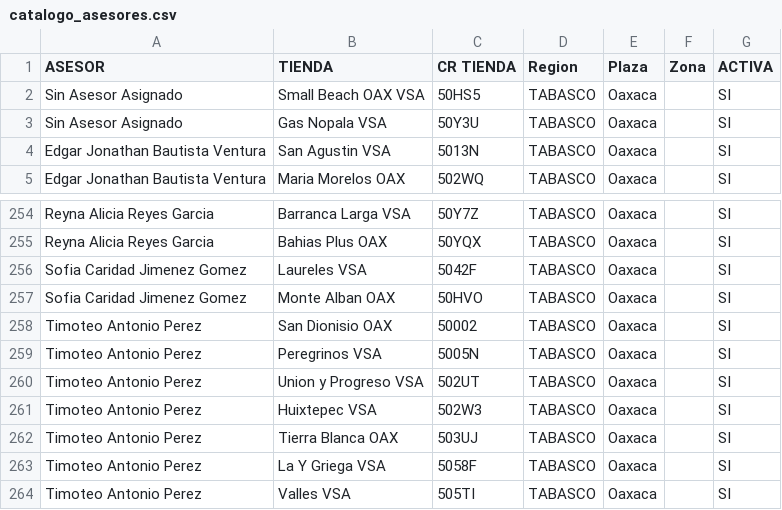
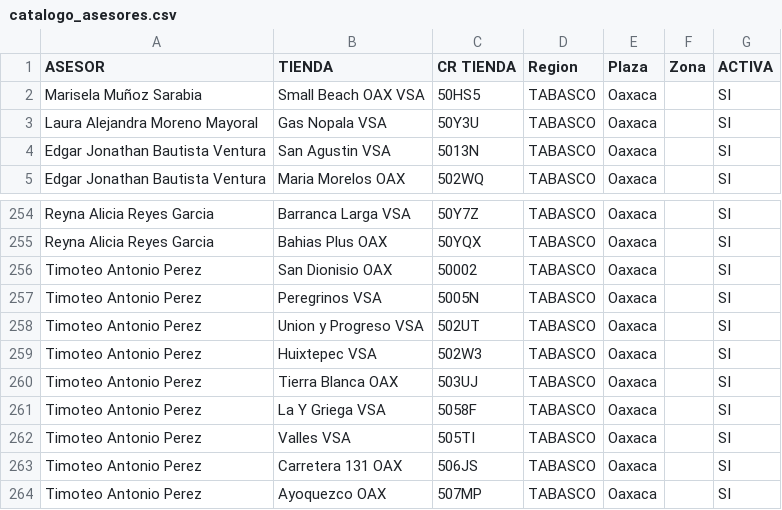
Before and after one commit to humanresources-oxxo/DashboardsOxxo, a CSV file: assets/catalogo_asesores.csv, drawn as a sheet; only a part is shown, gaps mark what is left out; the shorter side is filled out with more unchanged rows.

Commit message:
fix: evita mostrar asesores no vigentes en D11

```diff
--- a/assets/catalogo_asesores.csv
+++ b/assets/catalogo_asesores.csv
@@ -1,4 +1,4 @@
 ASESOR,TIENDA,CR TIENDA,Region,Plaza,Zona,ACTIVA
-Sin Asesor Asignado,Small Beach OAX VSA,50HS5,TABASCO,Oaxaca,,SI
-Sin Asesor Asignado,Gas Nopala VSA,50Y3U,TABASCO,Oaxaca,,SI
+Marisela Muñoz Sarabia,Small Beach OAX VSA,50HS5,TABASCO,Oaxaca,,SI
+Laura Alejandra Moreno Mayoral,Gas Nopala VSA,50Y3U,TABASCO,Oaxaca,,SI
 Edgar Jonathan Bautista Ventura,San Agustin VSA,5013N,TABASCO,Oaxaca,,SI
@@ -255,4 +255,2 @@ Reyna Alicia Reyes Garcia,Barranca Larga VSA,50Y7Z,TABASCO,Oaxaca,,SI
 Reyna Alicia Reyes Garcia,Bahias Plus OAX,50YQX,TABASCO,Oaxaca,,SI
-Sofia Caridad Jimenez Gomez,Laureles VSA,5042F,TABASCO,Oaxaca,,SI
-Sofia Caridad Jimenez Gomez,Monte Alban OAX,50HVO,TABASCO,Oaxaca,,SI
 Timoteo Antonio Perez,San Dionisio OAX,50002,TABASCO,Oaxaca,,SI
```
Also changed, not shown: 2 other files.
